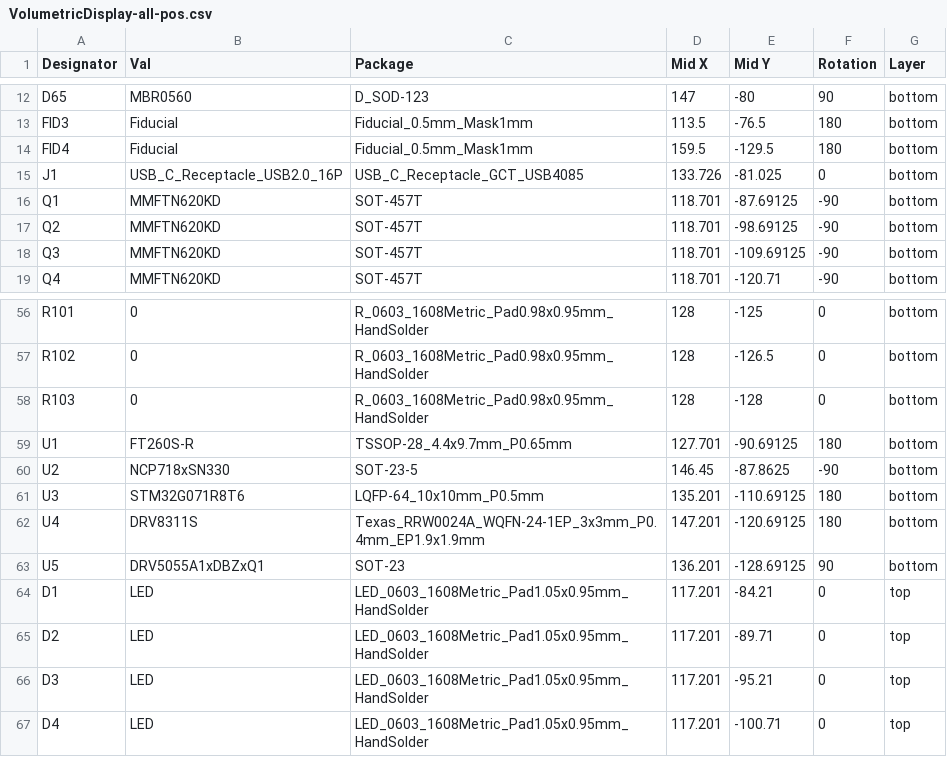
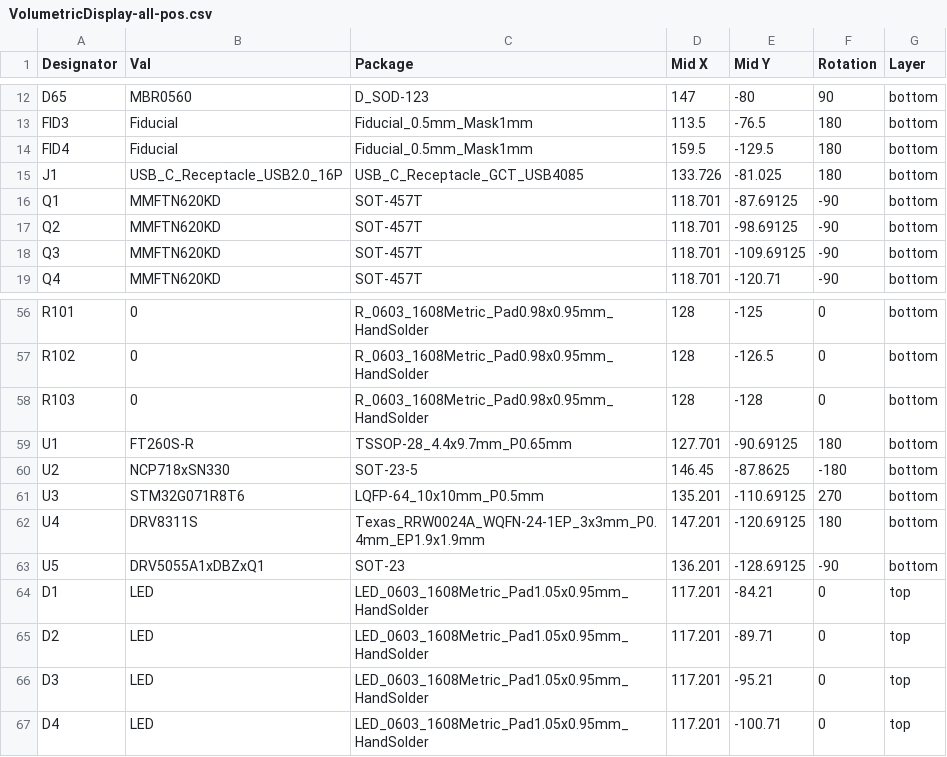
Before and after one commit to ryanhuber03/BYU_IEEE_2026_VOL_DISP, a CSV file: PCB/Releases/X0/VolumetricDisplay-all-pos.csv, drawn as a sheet; only a part is shown, gaps mark what is left out.

```diff
--- a/PCB/Releases/X0/VolumetricDisplay-all-pos.csv
+++ b/PCB/Releases/X0/VolumetricDisplay-all-pos.csv
@@ -14,3 +14,3 @@ FID3,Fiducial,Fiducial_0.5mm_Mask1mm,113.5,-76.5,180,bottom
 FID4,Fiducial,Fiducial_0.5mm_Mask1mm,159.5,-129.5,180,bottom
-J1,USB_C_Receptacle_USB2.0_16P,USB_C_Receptacle_GCT_USB4085,133.726,-81.025,0,bottom
+J1,USB_C_Receptacle_USB2.0_16P,USB_C_Receptacle_GCT_USB4085,133.726,-81.025,180,bottom
 Q1,MMFTN620KD,SOT-457T,118.701,-87.69125,-90,bottom
@@ -59,6 +59,6 @@ R103,0,R_0603_1608Metric_Pad0.98x0.95mm_HandSolder,128,-128,0,bottom
 U1,FT260S-R,TSSOP-28_4.4x9.7mm_P0.65mm,127.701,-90.69125,180,bottom
-U2,NCP718xSN330,SOT-23-5,146.45,-87.8625,-90,bottom
-U3,STM32G071R8T6,LQFP-64_10x10mm_P0.5mm,135.201,-110.69125,180,bottom
+U2,NCP718xSN330,SOT-23-5,146.45,-87.8625,-180,bottom
+U3,STM32G071R8T6,LQFP-64_10x10mm_P0.5mm,135.201,-110.69125,270,bottom
 U4,DRV8311S,Texas_RRW0024A_WQFN-24-1EP_3x3mm_P0.4mm_EP1.9x1.9mm,147.201,-120.69125,180,bottom
-U5,DRV5055A1xDBZxQ1,SOT-23,136.201,-128.69125,90,bottom
+U5,DRV5055A1xDBZxQ1,SOT-23,136.201,-128.69125,-90,bottom
 D1,LED,LED_0603_1608Metric_Pad1.05x0.95mm_HandSolder,117.201,-84.21,0,top
```
Also changed, not shown: PCB/Releases/X0/BOM_VOL_DISP_X0.csv.
